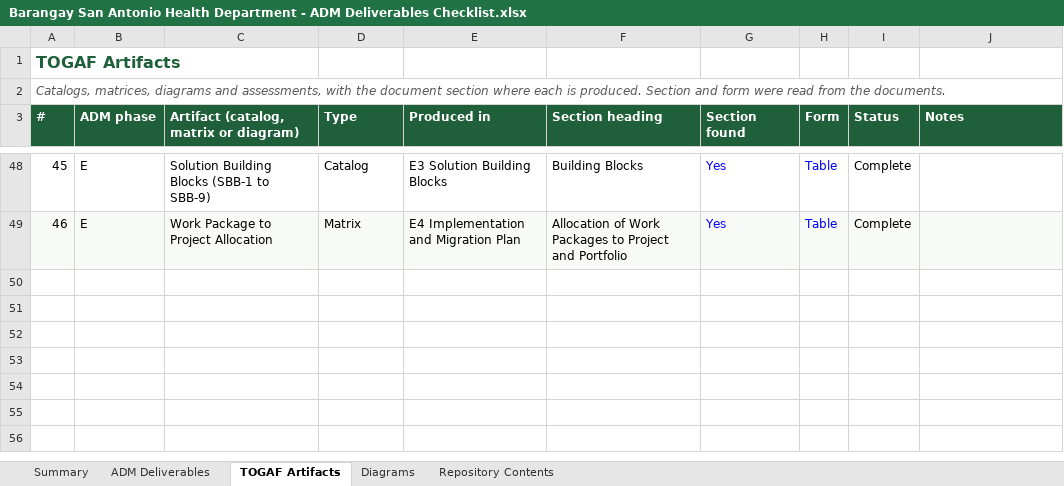
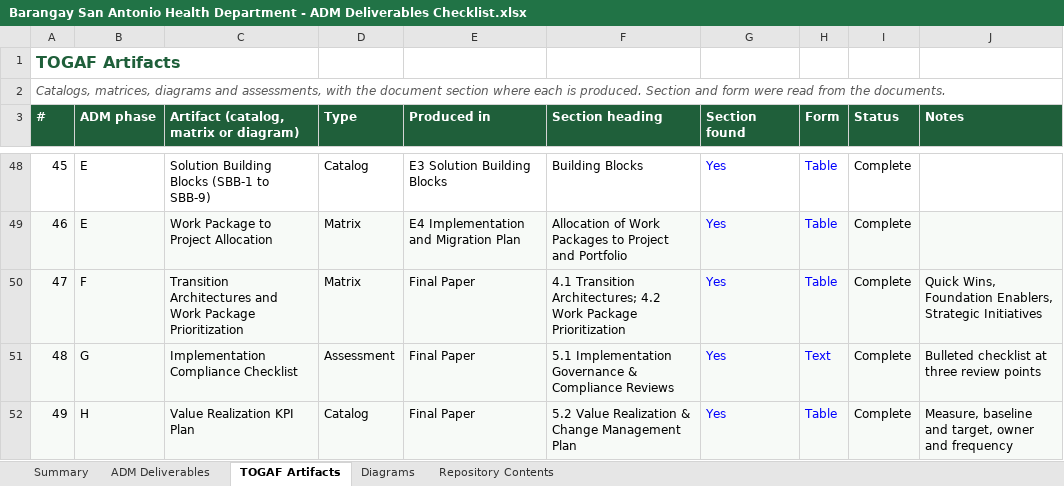
Before and after one commit to s3ryz000/SolArch-Grp-10, an Excel workbook: Barangay San Antonio Health Department - ADM Deliverables Checklist.xlsx, sheet TOGAF Artifacts, drawn as a sheet; only a part is shown, gaps mark what is left out; values as stored, in another font and other column widths than the file's, no borders; conditional formats not drawn; the diff names each change by its address in the sheet, - before the commit and + after, or states it on an @@ line.

```diff
--- a/Barangay San Antonio Health Department - ADM Deliverables Checklist.xlsx (sheet TOGAF Artifacts)
+++ b/Barangay San Antonio Health Department - ADM Deliverables Checklist.xlsx (sheet TOGAF Artifacts)
+row 50: 47 | F | Transition Architectures and Work Package Prioritization | Matrix | Final Paper | 4.1 Transition Architectures; 4.2 Work Package Prioritization | Yes | Table | Complete | Quick Wins, Foundation Enablers, Strategic Initiatives
+row 51: 48 | G | Implementation Compliance Checklist | Assessment | Final Paper | 5.1 Implementation Governance & Compliance Reviews | Yes | Text | Complete | Bulleted checklist at three review points
+row 52: 49 | H | Value Realization KPI Plan | Catalog | Final Paper | 5.2 Value Realization & Change Management Plan | Yes | Table | Complete | Measure, baseline and target, owner and frequency
```
Also changed, not shown: sheet ADM Deliverables, sheet Summary, sheet Repository Contents, formulas that keep their value, 1 other file.
